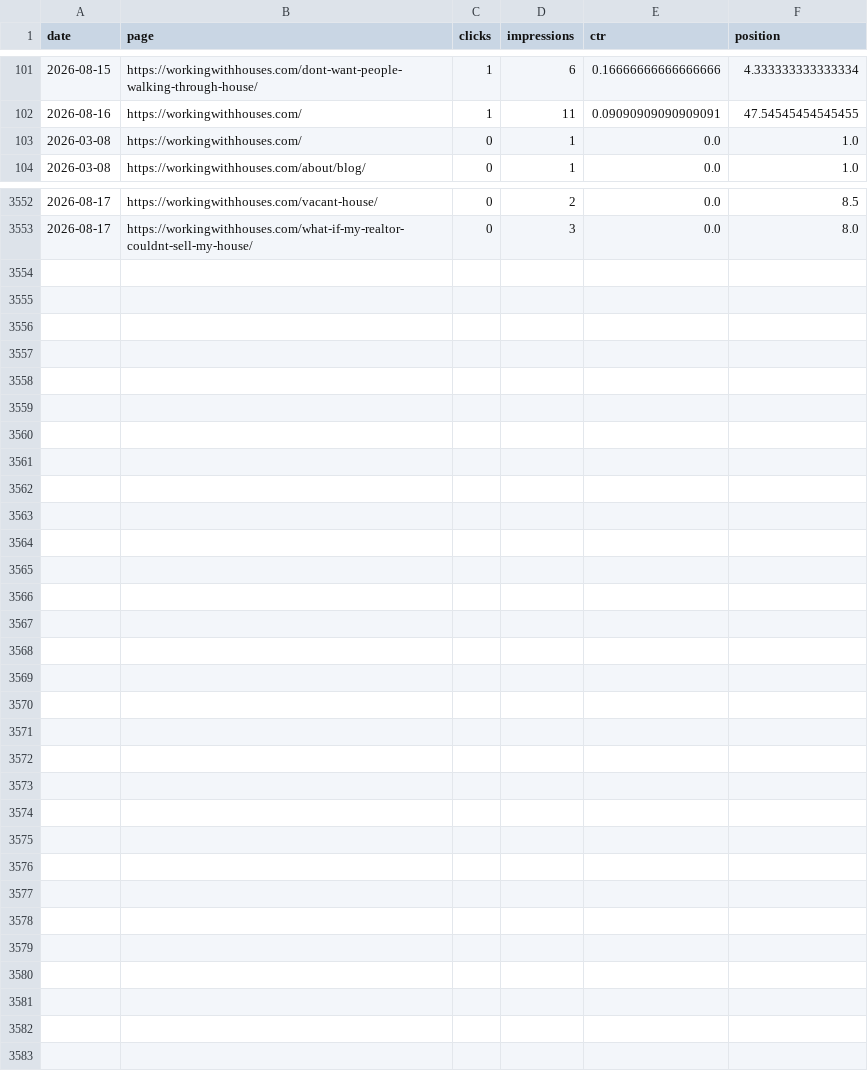
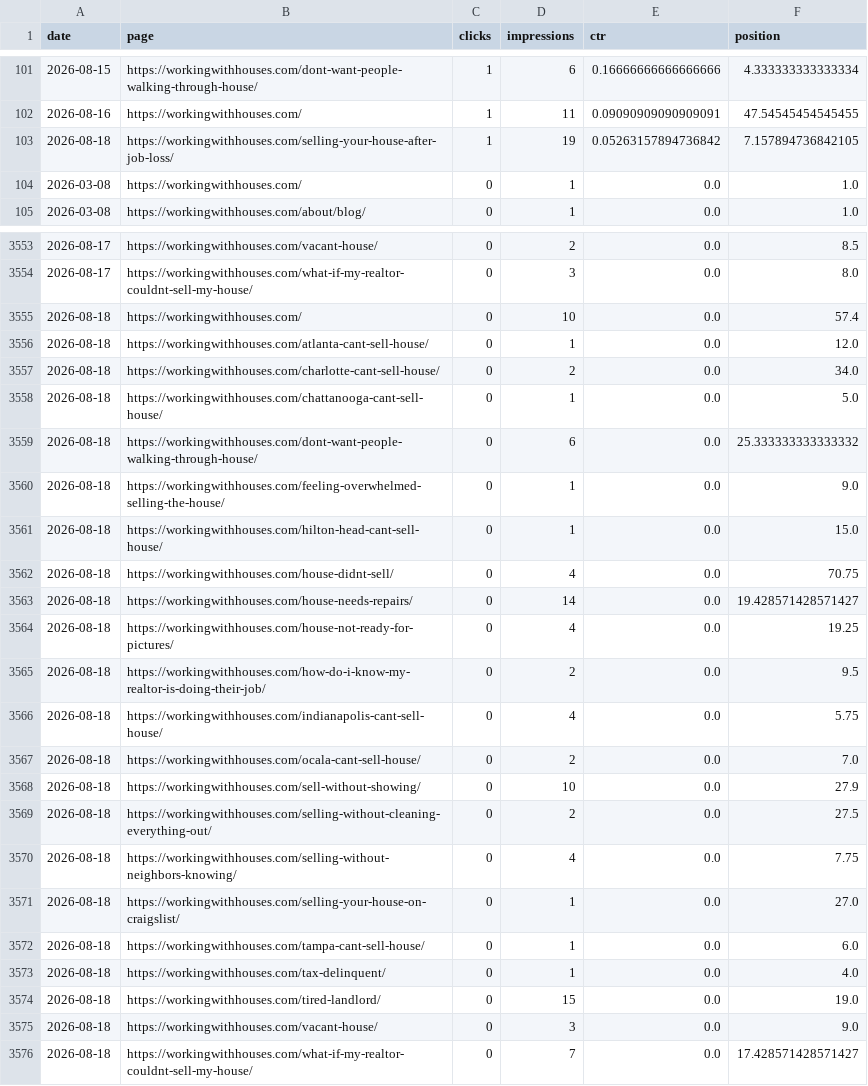
Before and after one commit to figlesias7/GSC-Tracker, a CSV file: data/gsc_daily_data.csv, drawn as a sheet; only a part is shown, gaps mark what is left out; the diff names each change by its address in the sheet, - before the commit and + after, or states it on an @@ line.

```diff
--- a/data/gsc_daily_data.csv
+++ b/data/gsc_daily_data.csv
+row 103: 2026-08-18 | https://workingwithhouses.com/selling-your-house-after-job-loss/ | 1 | 19 | 0.05263157894736842 | 7.157894736842105
+row 3555: 2026-08-18 | https://workingwithhouses.com/ | 0 | 10 | 0.0 | 57.4
+row 3556: 2026-08-18 | https://workingwithhouses.com/atlanta-cant-sell-house/ | 0 | 1 | 0.0 | 12.0
+row 3557: 2026-08-18 | https://workingwithhouses.com/charlotte-cant-sell-house/ | 0 | 2 | 0.0 | 34.0
+row 3558: 2026-08-18 | https://workingwithhouses.com/chattanooga-cant-sell-house/ | 0 | 1 | 0.0 | 5.0
+row 3559: 2026-08-18 | https://workingwithhouses.com/dont-want-people-walking-through-house/ | 0 | 6 | 0.0 | 25.333333333333332
+row 3560: 2026-08-18 | https://workingwithhouses.com/feeling-overwhelmed-selling-the-house/ | 0 | 1 | 0.0 | 9.0
+row 3561: 2026-08-18 | https://workingwithhouses.com/hilton-head-cant-sell-house/ | 0 | 1 | 0.0 | 15.0
+row 3562: 2026-08-18 | https://workingwithhouses.com/house-didnt-sell/ | 0 | 4 | 0.0 | 70.75
+row 3563: 2026-08-18 | https://workingwithhouses.com/house-needs-repairs/ | 0 | 14 | 0.0 | 19.428571428571427
+row 3564: 2026-08-18 | https://workingwithhouses.com/house-not-ready-for-pictures/ | 0 | 4 | 0.0 | 19.25
+row 3565: 2026-08-18 | https://workingwithhouses.com/how-do-i-know-my-realtor-is-doing-their-job/ | 0 | 2 | 0.0 | 9.5
+row 3566: 2026-08-18 | https://workingwithhouses.com/indianapolis-cant-sell-house/ | 0 | 4 | 0.0 | 5.75
+row 3567: 2026-08-18 | https://workingwithhouses.com/ocala-cant-sell-house/ | 0 | 2 | 0.0 | 7.0
+row 3568: 2026-08-18 | https://workingwithhouses.com/sell-without-showing/ | 0 | 10 | 0.0 | 27.9
+row 3569: 2026-08-18 | https://workingwithhouses.com/selling-without-cleaning-everything-out/ | 0 | 2 | 0.0 | 27.5
+row 3570: 2026-08-18 | https://workingwithhouses.com/selling-without-neighbors-knowing/ | 0 | 4 | 0.0 | 7.75
+row 3571: 2026-08-18 | https://workingwithhouses.com/selling-your-house-on-craigslist/ | 0 | 1 | 0.0 | 27.0
+row 3572: 2026-08-18 | https://workingwithhouses.com/tampa-cant-sell-house/ | 0 | 1 | 0.0 | 6.0
+row 3573: 2026-08-18 | https://workingwithhouses.com/tax-delinquent/ | 0 | 1 | 0.0 | 4.0
+row 3574: 2026-08-18 | https://workingwithhouses.com/tired-landlord/ | 0 | 15 | 0.0 | 19.0
+row 3575: 2026-08-18 | https://workingwithhouses.com/vacant-house/ | 0 | 3 | 0.0 | 9.0
+row 3576: 2026-08-18 | https://workingwithhouses.com/what-if-my-realtor-couldnt-sell-my-house/ | 0 | 7 | 0.0 | 17.428571428571427
```
Also changed, not shown: 1 other file.
